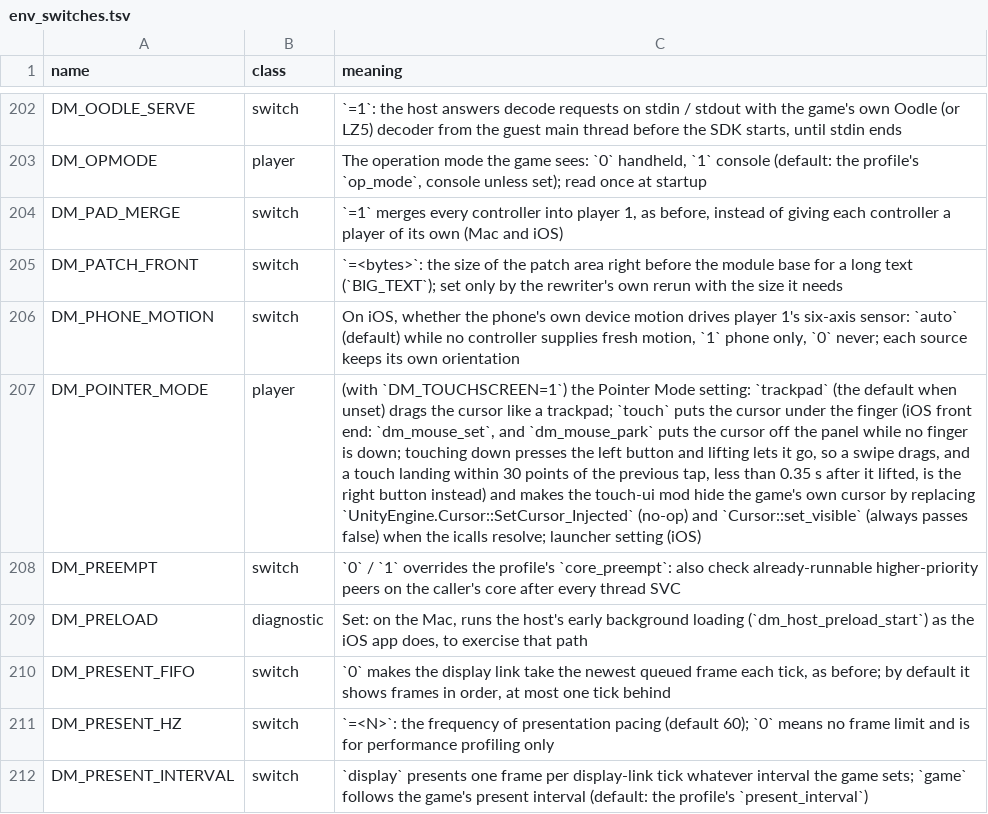
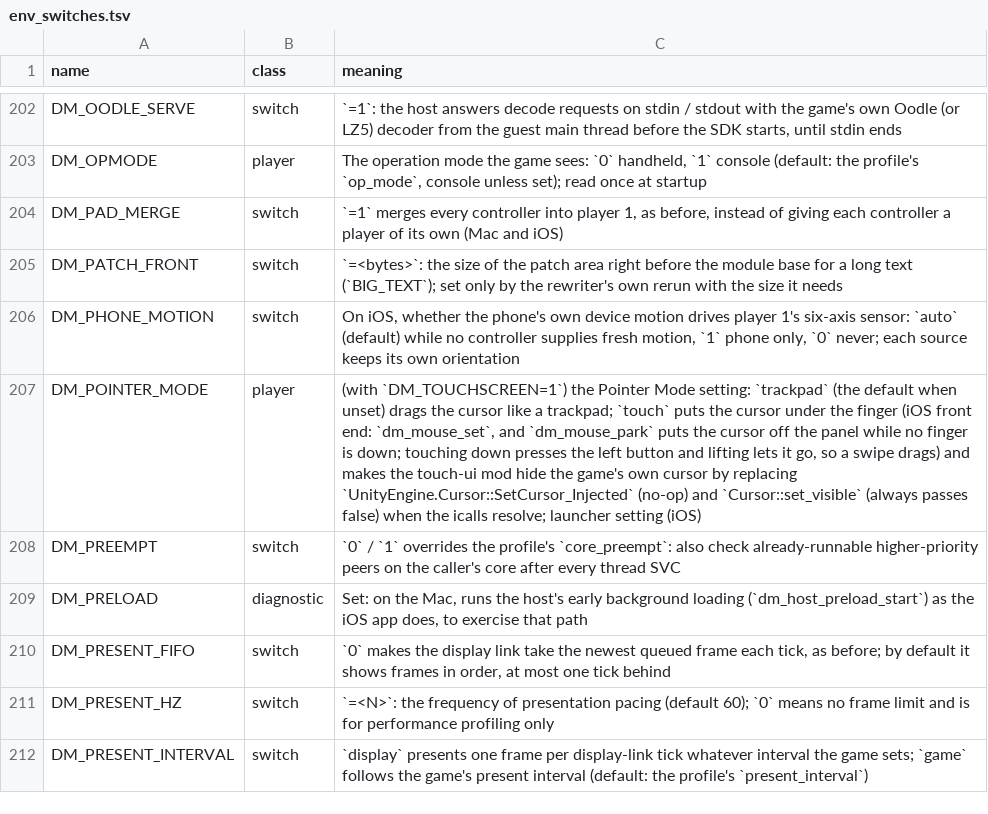
Before and after one commit to Vastrilliant/LoR-NX, a TSV file: docs/env_switches.tsv, drawn as a sheet; only a part is shown, gaps mark what is left out; the diff names each change by its address in the sheet, - before the commit and + after, or states it on an @@ line.

Commit message:
feat(touch-ui): rework double-tap to right click gesture

```diff
--- a/docs/env_switches.tsv
+++ b/docs/env_switches.tsv
-C207 (meaning): …a swipe drags, and a touch landing within 30 points of the previous tap, less than 0.35 s after it lifted, is the right button instead) and makes…
+C207 (meaning): …a swipe drags) and makes…
```
Also changed, not shown: dm/games/settings.tsv, 5 other files.
